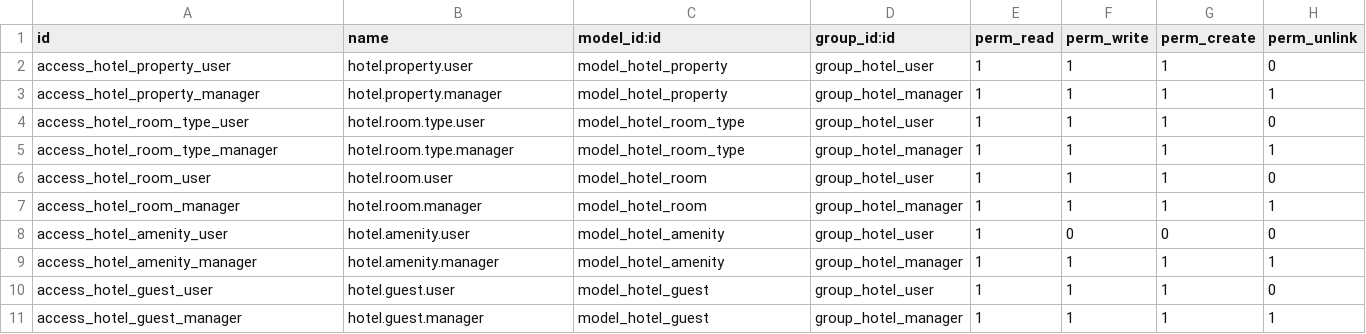
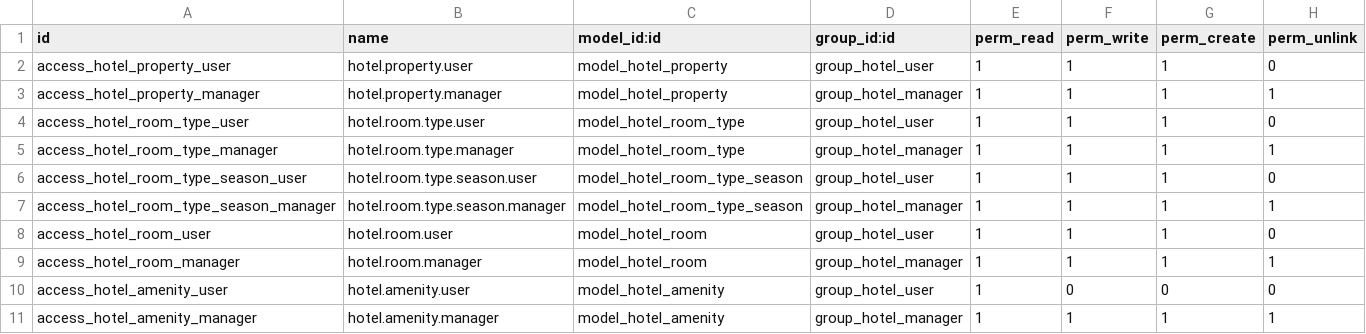
Before and after one commit to Ayanfisco/appstore_private_modules, a CSV file: complete_hotel_management_system/security/ir.model.access.csv, drawn as a sheet; only a part is shown; the shorter side is filled out with more unchanged rows; the diff names each change by its address in the sheet, - before the commit and + after, or states it on an @@ line.

```diff
--- a/complete_hotel_management_system/security/ir.model.access.csv
+++ b/complete_hotel_management_system/security/ir.model.access.csv
+row 6: access_hotel_room_type_season_user | hotel.room.type.season.user | model_hotel_room_type_season | group_hotel_user | 1 | 1 | 1 | 0
+row 7: access_hotel_room_type_season_manager | hotel.room.type.season.manager | model_hotel_room_type_season | group_hotel_manager | 1 | 1 | 1 | 1
```
Also changed, not shown: 16 other files.
